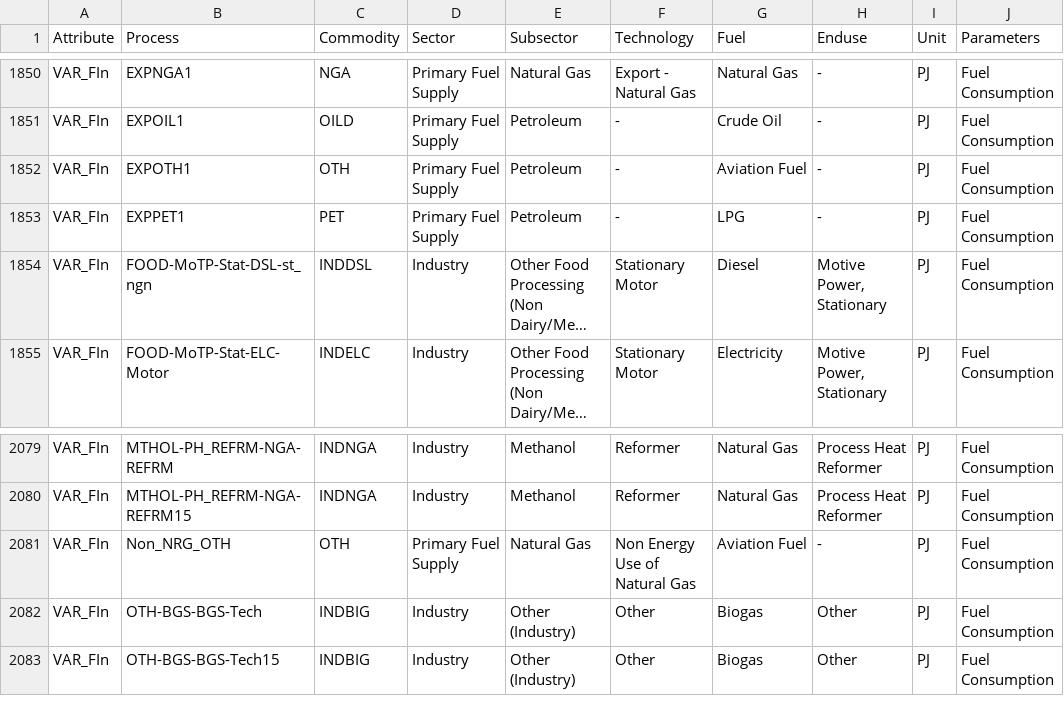
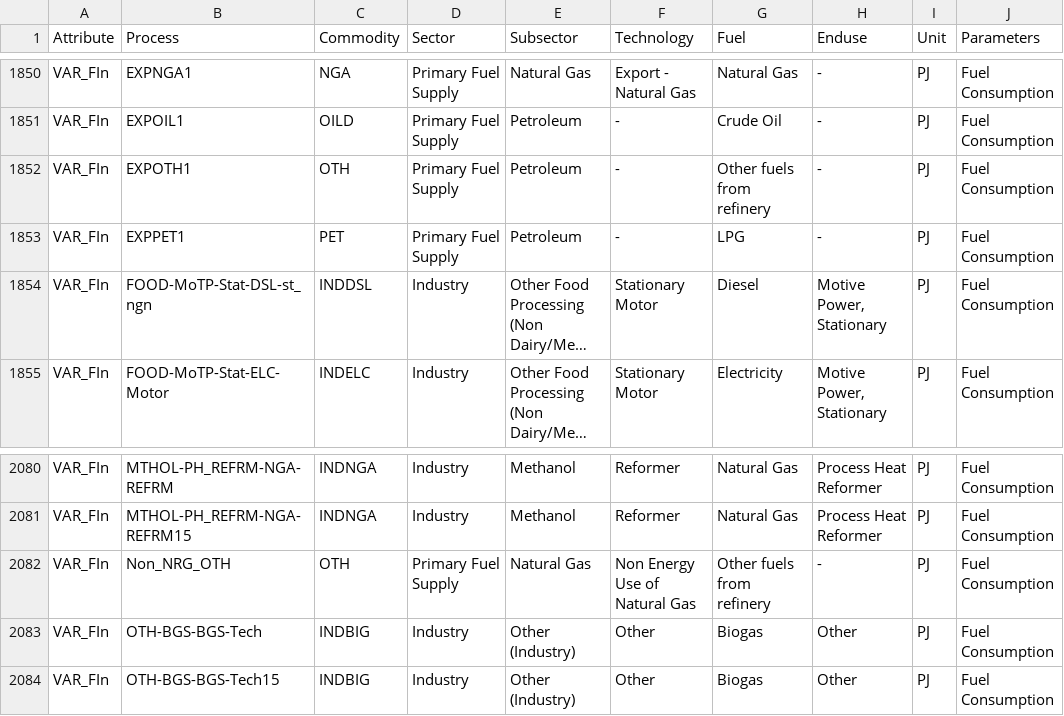
Before and after one commit to EECA-NZ/TIMES-NZ-Visualisation, a CSV file: schema_generation/data/output/output_schema_df_v2_0_0.csv, drawn as a sheet; only a part is shown, gaps mark what is left out; long unchanged cells end in …; addresses are those after the commit; the diff covers the shown part only; the diff names each change by its address in the sheet, - before the commit and + after, or states it on an @@ line.

```diff
--- a/schema_generation/data/output/output_schema_df_v2_0_0.csv
+++ b/schema_generation/data/output/output_schema_df_v2_0_0.csv
-G1852 (Fuel): Aviation Fuel
+G1852 (Fuel): Other fuels from refinery
-G2082 (Fuel): Aviation Fuel
+G2082 (Fuel): Other fuels from refinery
```
Also changed, not shown: 1 added row and 22 edited cells elsewhere in this file, schema_generation/data/input/Items-List-Commodity-Groups.csv, schema_generation/data/input/Items-List-Commodity.csv, 2 other files.
